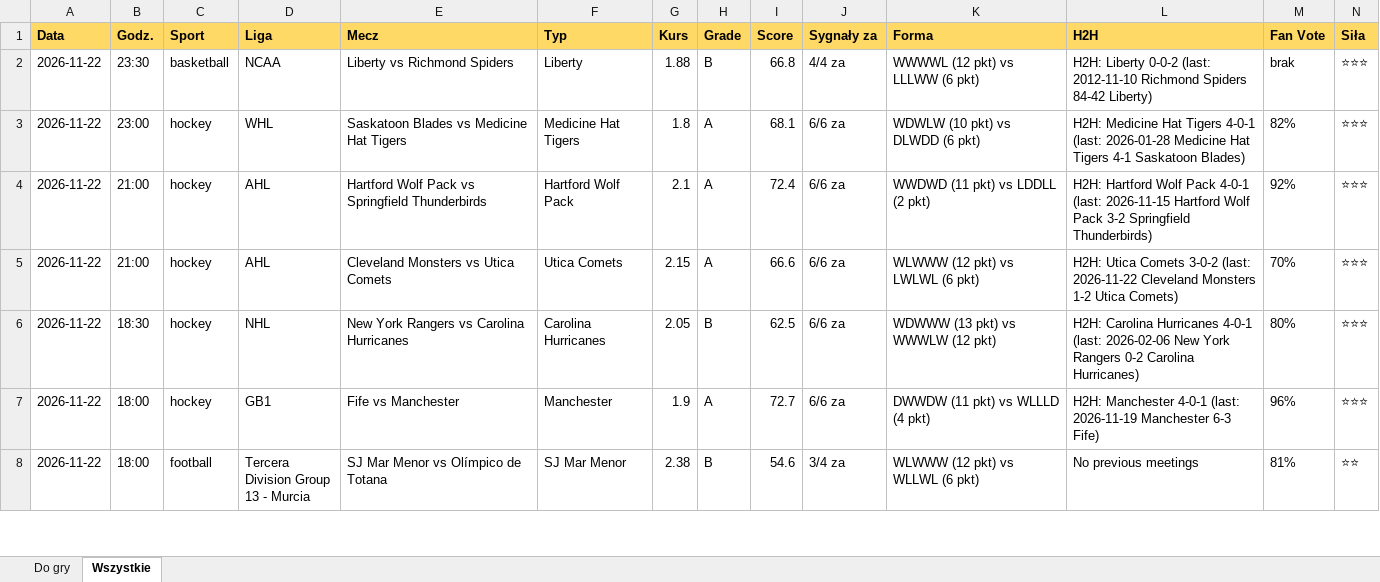
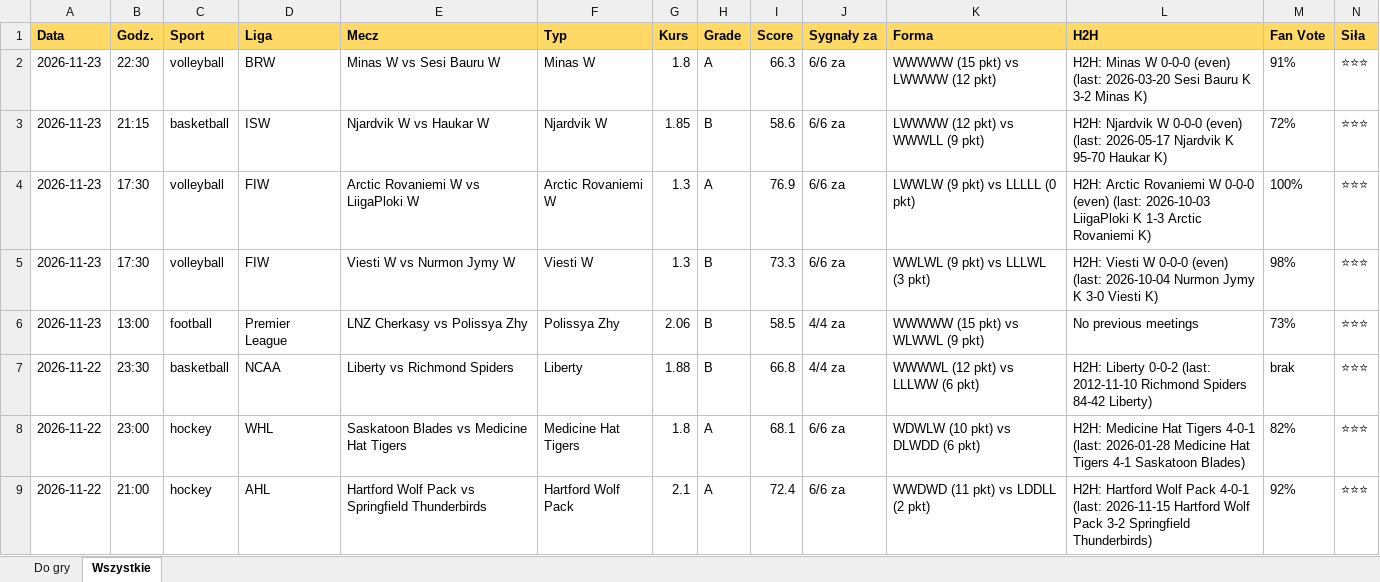
Before and after one commit to JKM872/zapasowy1903138-2, an Excel workbook: results/TOP.xlsx, sheet Wszystkie, drawn as a sheet; only a part is shown; the shorter side is filled out with more unchanged rows; values as stored, in another font and other column widths than the file's, no borders; rows hold the shown columns only; the diff names each change by its address in the sheet, - before the commit and + after, or states it on an @@ line.

```diff
--- a/results/TOP.xlsx (sheet Wszystkie)
+++ b/results/TOP.xlsx (sheet Wszystkie)
+row 2: 2026-11-23 | 22:30 | volleyball | BRW | Minas W vs Sesi Bauru W | Minas W | 1.8 | A | 66.3 | 6/6 za | WWWWW (15 pkt) vs LWWWW (12 pkt) | H2H: Minas W 0-0-0 (even) (last: 2026-03-20 Sesi Bauru K 3-2 Minas K) | 91% | ⭐⭐⭐
+row 3: 2026-11-23 | 21:15 | basketball | ISW | Njardvik W vs Haukar W | Njardvik W | 1.85 | B | 58.6 | 6/6 za | LWWWW (12 pkt) vs WWWLL (9 pkt) | H2H: Njardvik W 0-0-0 (even) (last: 2026-05-17 Njardvik K 95-70 Haukar K) | 72% | ⭐⭐⭐
+row 4: 2026-11-23 | 17:30 | volleyball | FIW | Arctic Rovaniemi W vs LiigaPloki W | Arctic Rovaniemi W | 1.3 | A | 76.9 | 6/6 za | LWWLW (9 pkt) vs LLLLL (0 pkt) | H2H: Arctic Rovaniemi W 0-0-0 (even) (last: 2026-10-03 LiigaPloki K 1-3 Arctic Rovaniemi K) | 100% | ⭐⭐⭐
+row 5: 2026-11-23 | 17:30 | volleyball | FIW | Viesti W vs Nurmon Jymy W | Viesti W | 1.3 | B | 73.3 | 6/6 za | WWLWL (9 pkt) vs LLLWL (3 pkt) | H2H: Viesti W 0-0-0 (even) (last: 2026-10-04 Nurmon Jymy K 3-0 Viesti K) | 98% | ⭐⭐⭐
+row 6: 2026-11-23 | 13:00 | football | Premier League | LNZ Cherkasy vs Polissya Zhy | Polissya Zhy | 2.06 | B | 58.5 | 4/4 za | WWWWW (15 pkt) vs WLWWL (9 pkt) | No previous meetings | 73% | ⭐⭐⭐
```
Also changed, not shown: sheet Do gry, 8 other files.
